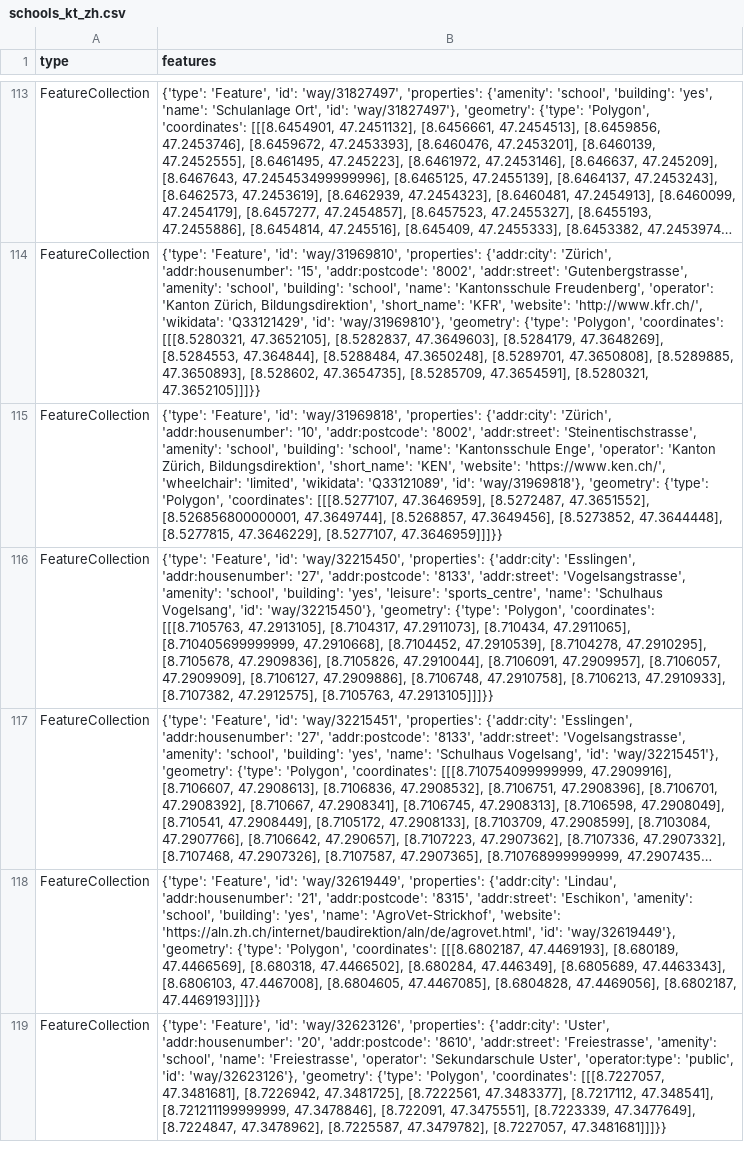
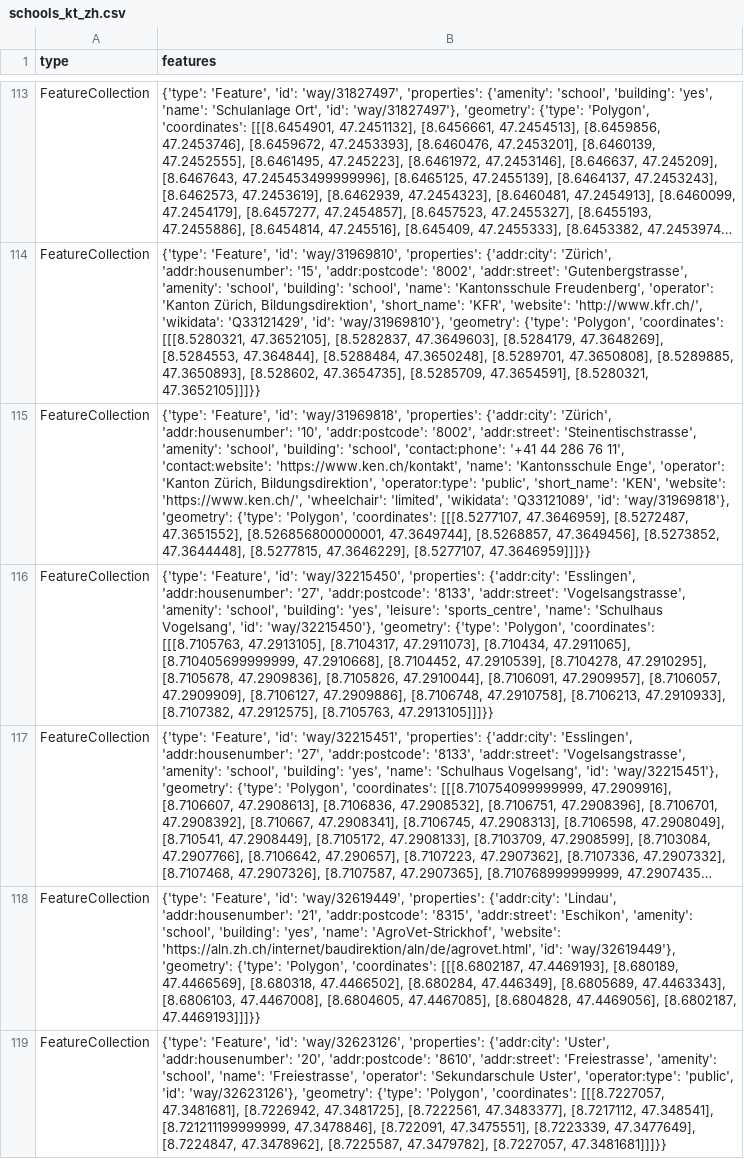
Before and after one commit to chnuessli/elz-data, a CSV file: data/csv/schools/schools_kt_zh.csv, drawn as a sheet; only a part is shown, gaps mark what is left out; long unchanged cells end in …; the diff covers the shown part only; the diff names each change by its address in the sheet, - before the commit and + after, or states it on an @@ line.

```diff
--- a/data/csv/schools/schools_kt_zh.csv
+++ b/data/csv/schools/schools_kt_zh.csv
-B115 (features): …'building': 'school', 'name': 'Kantonsschule Enge', 'operator': 'Kanton Zürich, Bildungsdirektion', 'short_name': 'KEN',…
+B115 (features): …'building': 'school', 'contact:phone': '+41 44 286 76 11', 'contact:website': 'https://www.ken.ch/kontakt', 'name': 'Kantonsschule Enge', 'operator': 'Kanton Zürich, Bildungsdirektion', 'operator:type': 'public', 'short_name': 'KEN',…
```
Also changed, not shown: 3 added rows, 1 removed row and 7 edited cells elsewhere in this file, data/csv/access/gates/gates_dispo_srz.csv, data/csv/access/gates/gates_kt_zh.csv, 6 other files.
